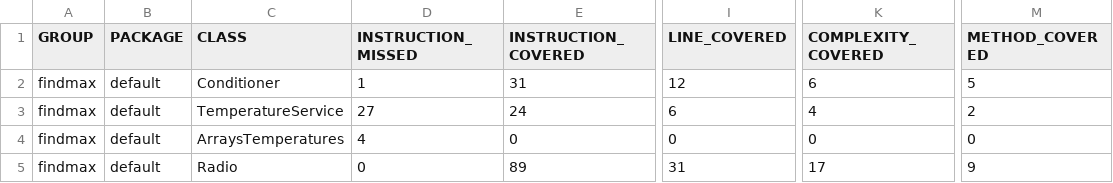
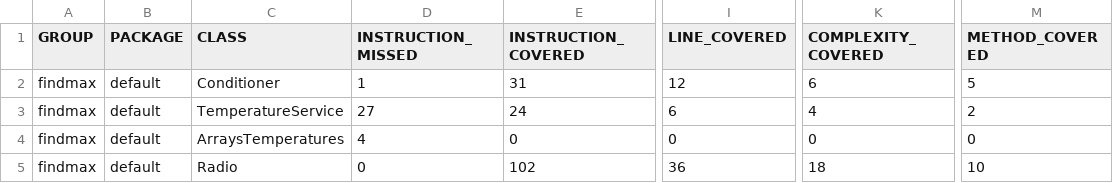
Before and after one commit to NataliaMarakova/testarrays, a CSV file: target/site/jacoco/jacoco.csv, drawn as a sheet; only a part is shown, gaps mark what is left out; the diff names each change by its address in the sheet, - before the commit and + after, or states it on an @@ line.

Commit message:
new branch

```diff
--- a/target/site/jacoco/jacoco.csv
+++ b/target/site/jacoco/jacoco.csv
-E5 (INSTRUCTION_COVERED): 89
+E5 (INSTRUCTION_COVERED): 102
-I5 (LINE_COVERED): 31
+I5 (LINE_COVERED): 36
-K5 (COMPLEXITY_COVERED): 17
+K5 (COMPLEXITY_COVERED): 18
-M5 (METHOD_COVERED): 9
+M5 (METHOD_COVERED): 10
```
Also changed, not shown: 19 other files.
